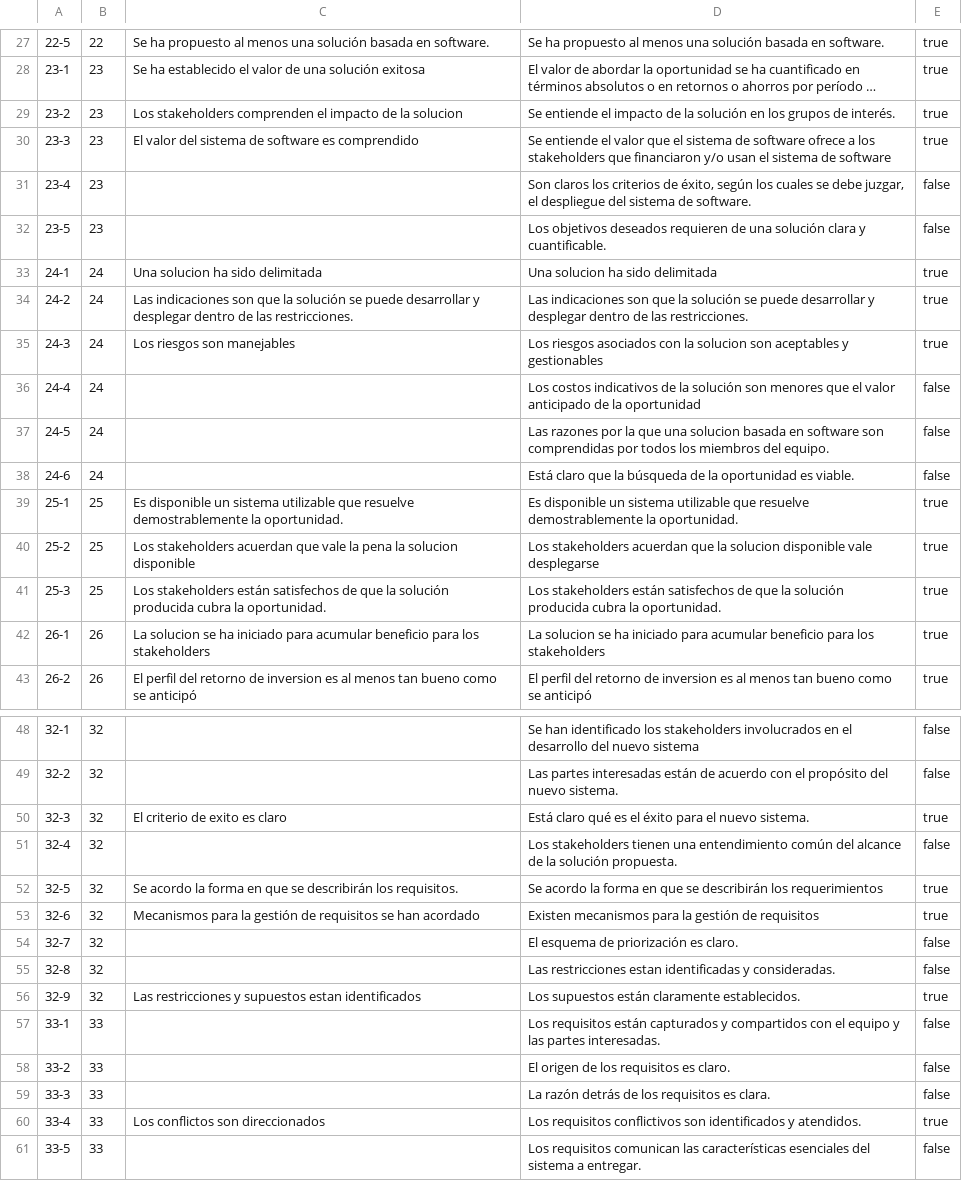
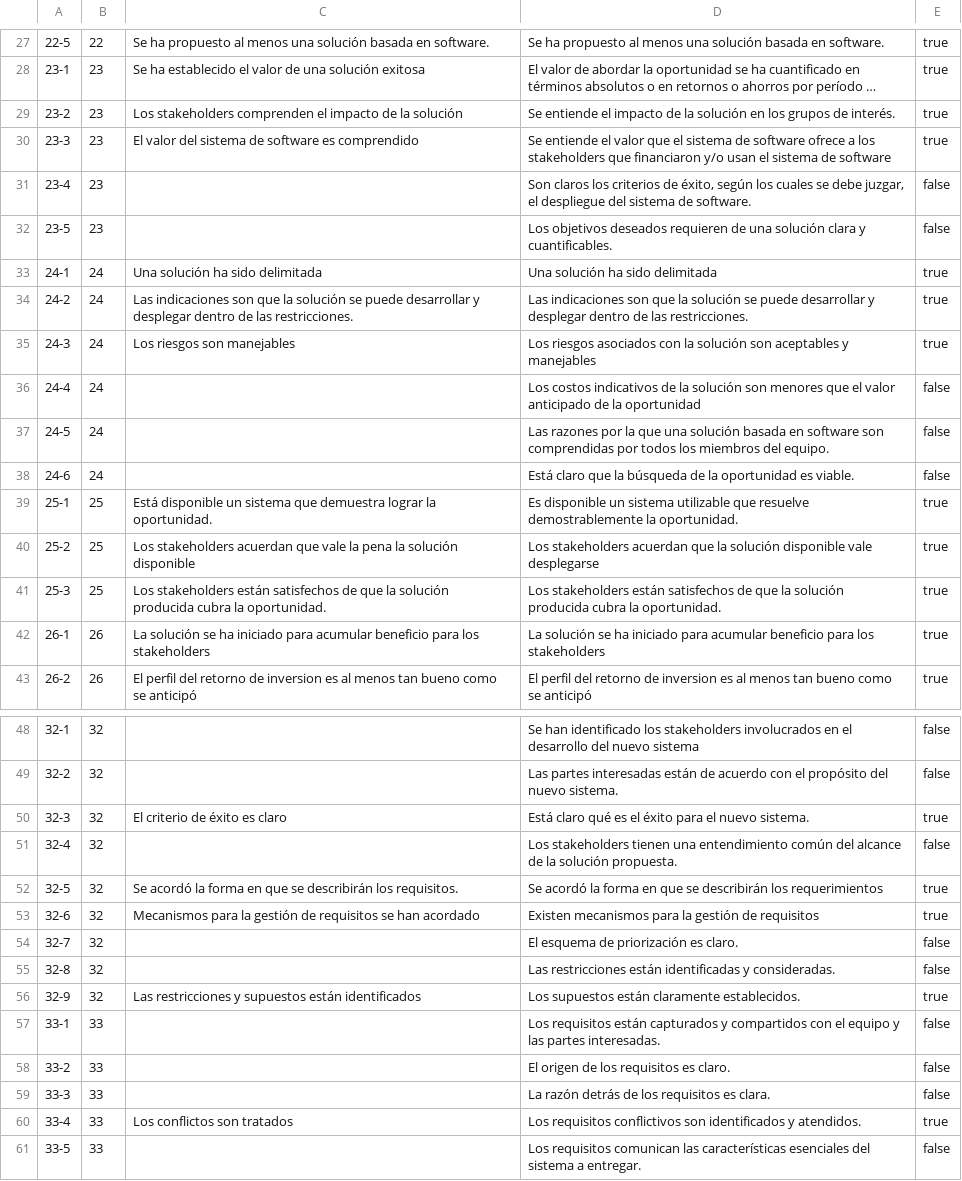
Before and after one commit to ouracademy/essboard-kernel, a CSV file: migrations/checkpoints.csv, drawn as a sheet; only a part is shown, gaps mark what is left out; long unchanged cells end in …; the diff covers the shown part only; the diff names each change by its address in the sheet, - before the commit and + after, or states it on an @@ line.

```diff
--- a/migrations/checkpoints.csv
+++ b/migrations/checkpoints.csv
-C29: …de la solucion
+C29: …de la solución
-D32: …clara y cuantificable.
+D32: …clara y cuantificables.
-C33: Una solucion ha sido delimitada
+C33: Una solución ha sido delimitada
-D33: Una solucion ha sido delimitada
+D33: Una solución ha sido delimitada
-D35: …con la solucion son aceptables y gestionables
+D35: …con la solución son aceptables y manejables
-D37: …que una solucion basada en…
+D37: …que una solución basada en…
-C39: Es disponible un sistema utilizable que resuelve demostrablemente la oportunidad.
+C39: Está disponible un sistema que demuestra lograr la oportunidad.
-C40: …pena la solucion disponible
+C40: …pena la solución disponible
-D40: …que la solucion disponible vale…
+D40: …que la solución disponible vale…
-C42: La solucion se ha…
+C42: La solución se ha…
-D42: La solucion se ha…
+D42: La solución se ha…
-C50: El criterio de exito es claro
+C50: El criterio de éxito es claro
-C52: Se acordo la forma…
+C52: Se acordó la forma…
-D52: Se acordo la forma…
+D52: Se acordó la forma…
-D55: Las restricciones estan identificadas y…
+D55: Las restricciones están identificadas y…
-C56: …y supuestos estan identificados
+C56: …y supuestos están identificados
-C60: Los conflictos son direccionados
+C60: Los conflictos son tratados
```
Also changed, not shown: 51 edited cells elsewhere in this file.
